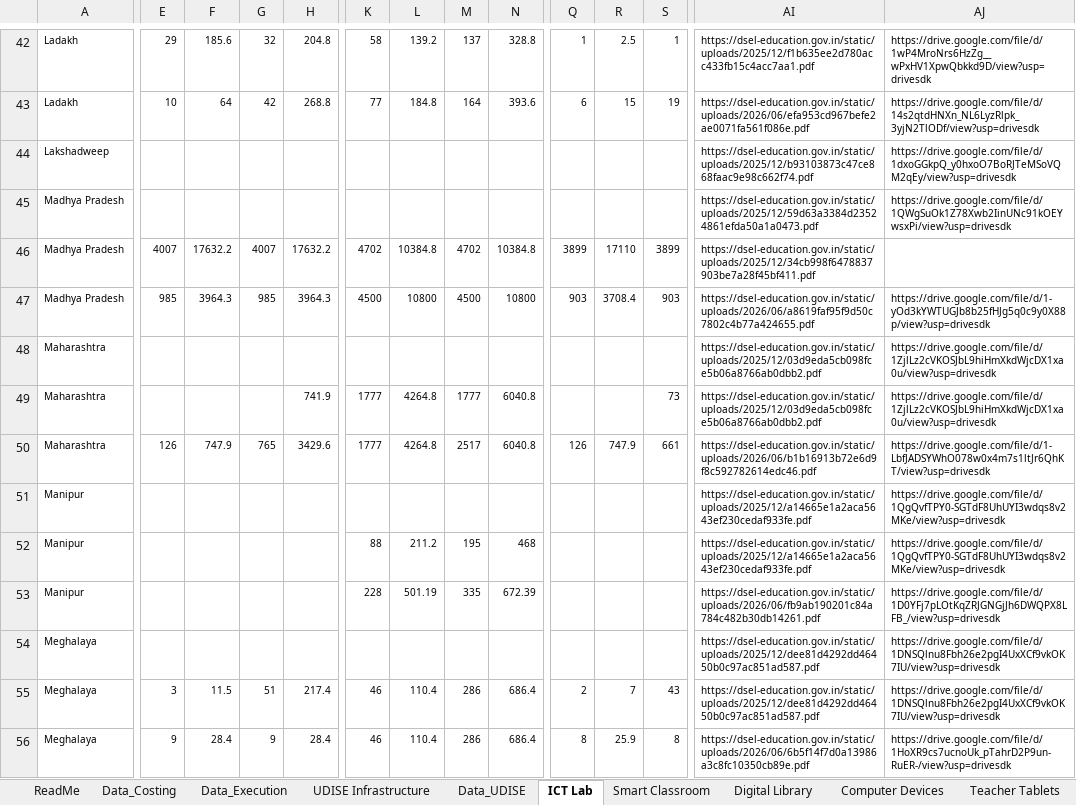
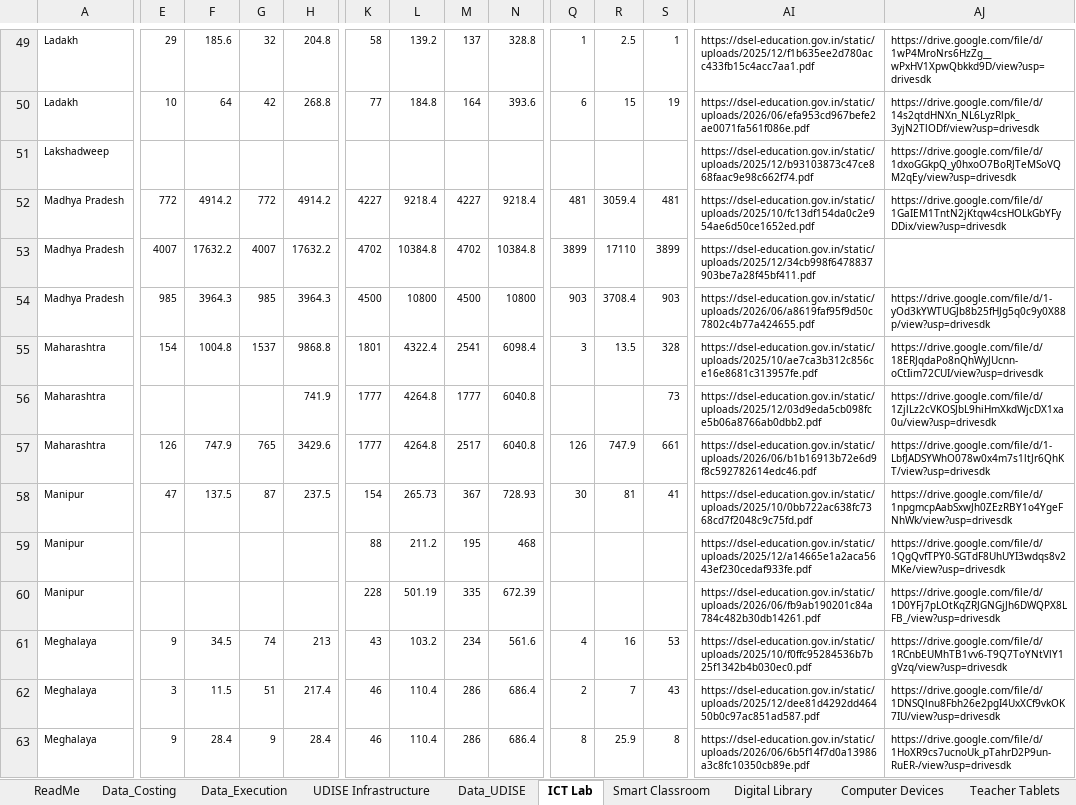
Before and after one commit to gordianknot-legacy/pab-ict-dashboard, an Excel workbook: PAB_UDISE_ICT_master.xlsx, sheet ICT Lab, drawn as a sheet; only a part is shown, gaps mark what is left out; values as stored, in another font and other column widths than the file's, no borders; removed rows and columns are numbered as before the commit, all else as after; rows hold the shown columns only; the diff covers the shown part only; the diff names each change by its address in the sheet, - before the commit and + after, or states it on an @@ line.

```diff
--- a/PAB_UDISE_ICT_master.xlsx (sheet ICT Lab)
+++ b/PAB_UDISE_ICT_master.xlsx (sheet ICT Lab)
-E52: (empty)
+E52: 772
-F52: (empty)
+F52: 4914.2
-G52: (empty)
+G52: 772
-H52: (empty)
+H52: 4914.2
-K52: (empty)
+K52: 4227
-L52: (empty)
+L52: 9218.4
-M52: (empty)
+M52: 4227
-N52: (empty)
+N52: 9218.4
-Q52: (empty)
+Q52: 481
-R52: (empty)
+R52: 3059.4
-S52: (empty)
+S52: 481
-AI52: https://dsel-education.gov.in/static/uploads/2025/12/59d63a3384d23524861efda50a1a0473.pdf
+AI52: https://dsel-education.gov.in/static/uploads/2025/10/fc13df154da0c2e954ae6d50ce1652ed.pdf
-AJ52: https://drive.google.com/file/d/1QWgSuOk1Z78Xwb2IinUNc91kOEYwsxPi/view?usp=drivesdk
+AJ52: https://drive.google.com/file/d/1GaIEM1TntN2jKtqw4csHOLkGbYFyDDix/view?usp=drivesdk
-row 48: Maharashtra |  |  |  |  |  |  |  |  |  |  |  | https://dsel-education.gov.in/static/uploads/2025/12/03d9eda5cb098fce5b06a8766ab0dbb2.pdf | https://drive.google.com/file/d/1ZjlLz2cVKOSJbL9hiHmXkdWjcDX1xa0u/view?usp=drivesdk
+row 55: Maharashtra | 154 | 1004.8 | 1537 | 9868.8 | 1801 | 4322.4 | 2541 | 6098.4 | 3 | 13.5 | 328 | https://dsel-education.gov.in/static/uploads/2025/10/ae7ca3b312c856ce16e8681c313957fe.pdf | https://drive.google.com/file/d/18ERJqdaPo8nQhWyJUcnn-oCtIim72CUI/view?usp=drivesdk
-row 51: Manipur |  |  |  |  |  |  |  |  |  |  |  | https://dsel-education.gov.in/static/uploads/2025/12/a14665e1a2aca5643ef230cedaf933fe.pdf | https://drive.google.com/file/d/1QgQvfTPY0-SGTdF8UhUYI3wdqs8v2MKe/view?usp=drivesdk
+row 58: Manipur | 47 | 137.5 | 87 | 237.5 | 154 | 265.73 | 367 | 728.93 | 30 | 81 | 41 | https://dsel-education.gov.in/static/uploads/2025/10/0bb722ac638fc7368cd7f2048c9c75fd.pdf | https://drive.google.com/file/d/1npgmcpAabSxwJh0ZEzRBY1o4YgeFNhWk/view?usp=drivesdk
-row 54: Meghalaya |  |  |  |  |  |  |  |  |  |  |  | https://dsel-education.gov.in/static/uploads/2025/12/dee81d4292dd46450b0c97ac851ad587.pdf | https://drive.google.com/file/d/1DNSQlnu8Fbh26e2pgI4UxXCf9vkOK7IU/view?usp=drivesdk
+row 61: Meghalaya | 9 | 34.5 | 74 | 213 | 43 | 103.2 | 234 | 561.6 | 4 | 16 | 53 | https://dsel-education.gov.in/static/uploads/2025/10/f0ffc95284536b7b25f1342b4b030ec0.pdf | https://drive.google.com/file/d/1RCnbEUMhTB1vv6-T9Q7ToYNtVlY1gVzq/view?usp=drivesdk
```
Also changed, not shown: 17 added rows, 8 removed rows and 162 edited cells elsewhere in this sheet, sheet Data_Costing, sheet Smart Classroom, 1 other file.
